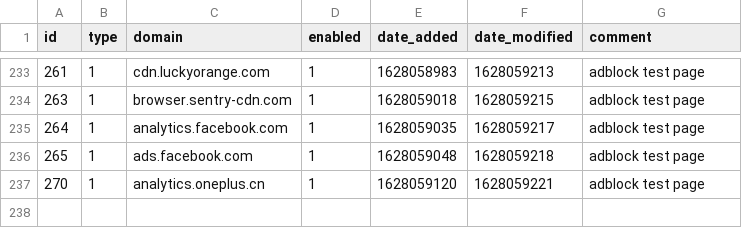
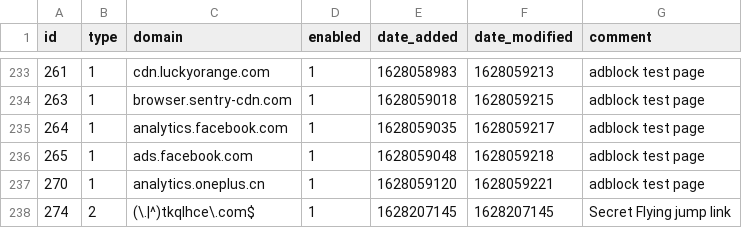
Before and after one commit to dhcpserver/my-pihole-lists, a CSV file: domainlist.csv, drawn as a sheet; only a part is shown, gaps mark what is left out.

Commit message:
Updated August  5, 2021  4:47PM

```diff
--- a/domainlist.csv
+++ b/domainlist.csv
@@ -237 +237,2 @@ id,type,domain,enabled,date_added,date_modified,comment
 270,1,analytics.oneplus.cn,1,1628059120,1628059221,"adblock test page"
+274,2,(\.|^)tkqlhce\.com$,1,1628207145,1628207145,"Secret Flying jump link"
```
